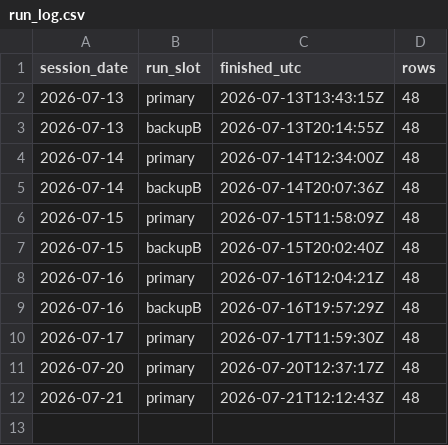
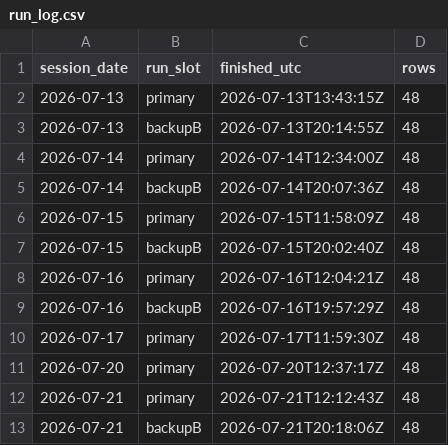
Before and after one commit to freshshine1/twse-dashboard, a CSV file: processed/run_log.csv, drawn as a sheet; the diff names each change by its address in the sheet, - before the commit and + after, or states it on an @@ line.

```diff
--- a/processed/run_log.csv
+++ b/processed/run_log.csv
+row 13: 2026-07-21 | backupB | 2026-07-21T20:18:06Z | 48
```
Also changed, not shown: 4 other files.
